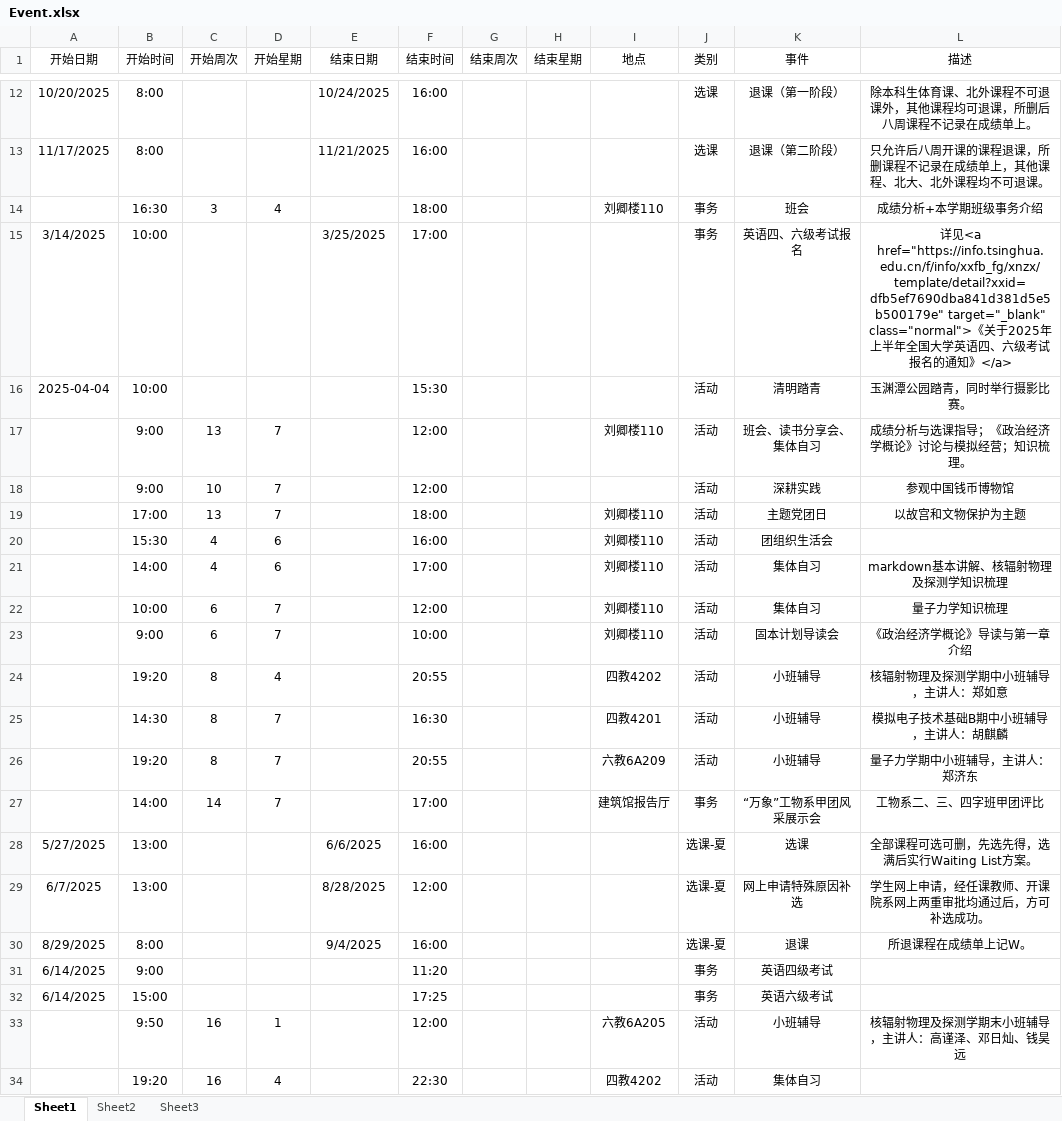
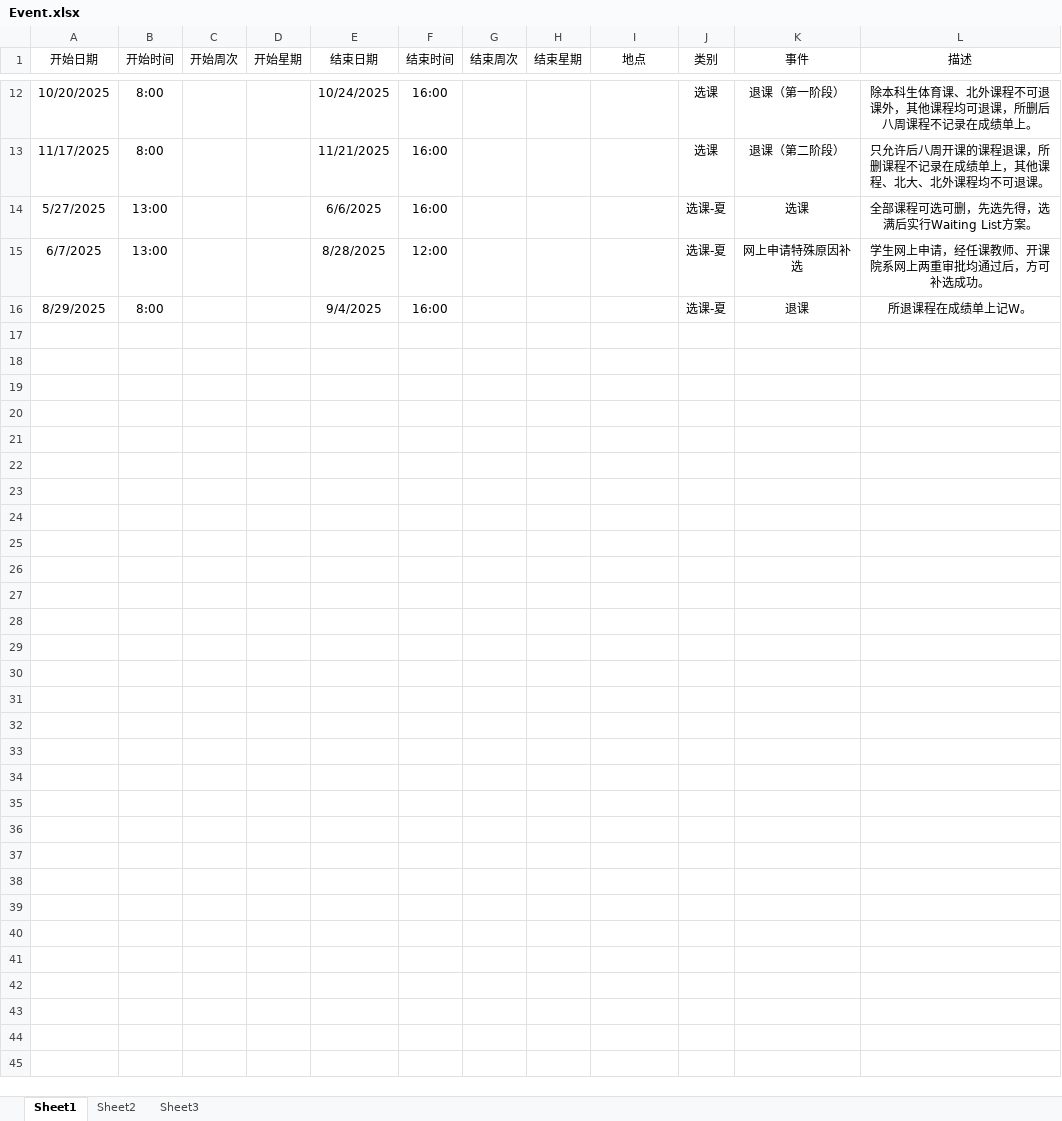
Before and after one commit to THUDEPN31/THUDEPN31.github.io, an Excel workbook: INDEX/schedule/Event.xlsx, sheet Sheet1, drawn as a sheet; only a part is shown, gaps mark what is left out; values as stored, in another font and other column widths than the file's, no borders; the diff names each change by its address in the sheet, - before the commit and + after, or states it on an @@ line.

```diff
--- a/INDEX/schedule/Event.xlsx (sheet Sheet1)
+++ b/INDEX/schedule/Event.xlsx (sheet Sheet1)
-row 14:  | 16:30 | 3 | 4 |  | 18:00 |  |  | 刘卿楼110 | 事务 | 班会 | 成绩分析+本学期班级事务介绍
-row 15: 3/14/2025 | 10:00 |  |  | 3/25/2025 | 17:00 |  |  |  | 事务 | 英语四、六级考试报名 | 详见<a href="https://info.tsinghua.edu.cn/f/info/xxfb_fg/xnzx/template/detail?xxid=dfb5ef7690dba841d381d5e5b500179e" target="_blank" class="normal">《关于2025年上半年全国大学英语四、六级考试报名的通知》</a>
-row 16: 2025-04-04 | 10:00 |  |  |  | 15:30 |  |  |  | 活动 | 清明踏青 | 玉渊潭公园踏青，同时举行摄影比赛。
-row 17:  | 9:00 | 13 | 7 |  | 12:00 |  |  | 刘卿楼110 | 活动 | 班会、读书分享会、集体自习 | 成绩分析与选课指导；《政治经济学概论》讨论与模拟经营；知识梳理。
-row 18:  | 9:00 | 10 | 7 |  | 12:00 |  |  |  | 活动 | 深耕实践 | 参观中国钱币博物馆
-row 19:  | 17:00 | 13 | 7 |  | 18:00 |  |  | 刘卿楼110 | 活动 | 主题党团日 | 以故宫和文物保护为主题
-row 20:  | 15:30 | 4 | 6 |  | 16:00 |  |  | 刘卿楼110 | 活动 | 团组织生活会
-row 21:  | 14:00 | 4 | 6 |  | 17:00 |  |  | 刘卿楼110 | 活动 | 集体自习 | markdown基本讲解、核辐射物理及探测学知识梳理
-row 22:  | 10:00 | 6 | 7 |  | 12:00 |  |  | 刘卿楼110 | 活动 | 集体自习 | 量子力学知识梳理
-row 23:  | 9:00 | 6 | 7 |  | 10:00 |  |  | 刘卿楼110 | 活动 | 固本计划导读会 | 《政治经济学概论》导读与第一章介绍
-row 24:  | 19:20 | 8 | 4 |  | 20:55 |  |  | 四教4202 | 活动 | 小班辅导 | 核辐射物理及探测学期中小班辅导，主讲人：郑如意
-row 25:  | 14:30 | 8 | 7 |  | 16:30 |  |  | 四教4201 | 活动 | 小班辅导 | 模拟电子技术基础B期中小班辅导，主讲人：胡麒麟
-row 26:  | 19:20 | 8 | 7 |  | 20:55 |  |  | 六教6A209 | 活动 | 小班辅导 | 量子力学期中小班辅导，主讲人：郑济东
-row 27:  | 14:00 | 14 | 7 |  | 17:00 |  |  | 建筑馆报告厅 | 事务 | “万象”工物系甲团风采展示会 | 工物系二、三、四字班甲团评比
-row 31: 6/14/2025 | 9:00 |  |  |  | 11:20 |  |  |  | 事务 | 英语四级考试
-row 32: 6/14/2025 | 15:00 |  |  |  | 17:25 |  |  |  | 事务 | 英语六级考试
-row 33:  | 9:50 | 16 | 1 |  | 12:00 |  |  | 六教6A205 | 活动 | 小班辅导 | 核辐射物理及探测学期末小班辅导，主讲人：高谨泽、邓日灿、钱昊远
-row 34:  | 19:20 | 16 | 4 |  | 22:30 |  |  | 四教4202 | 活动 | 集体自习
```
Also changed, not shown: 3 other files.
